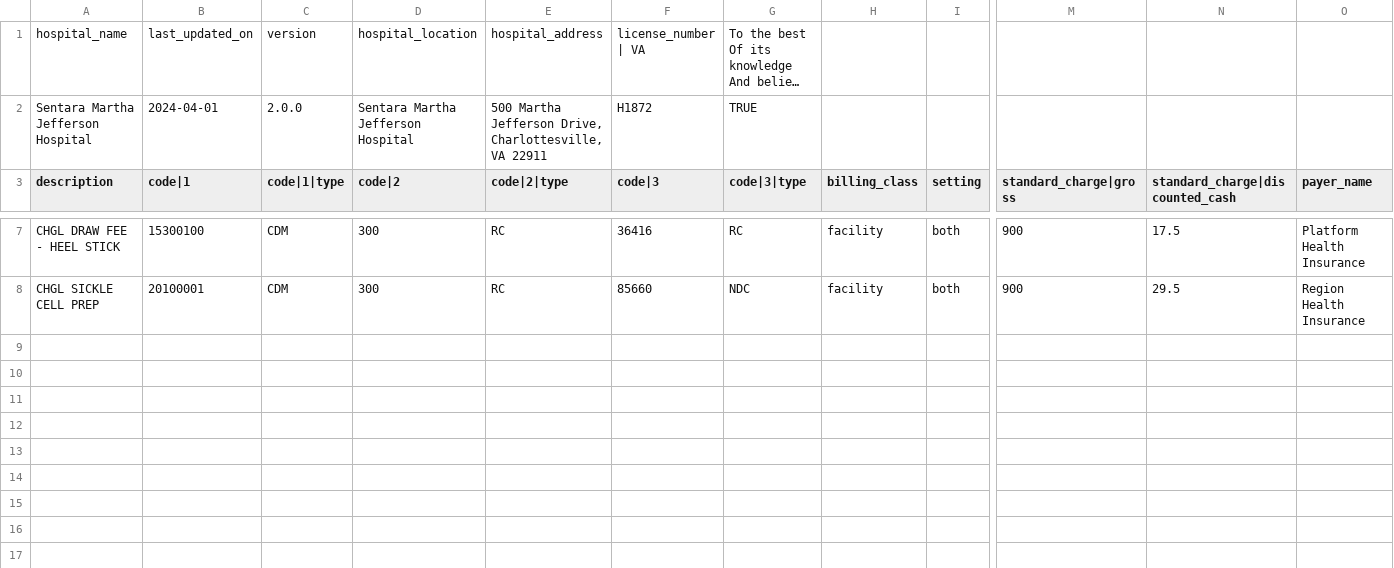
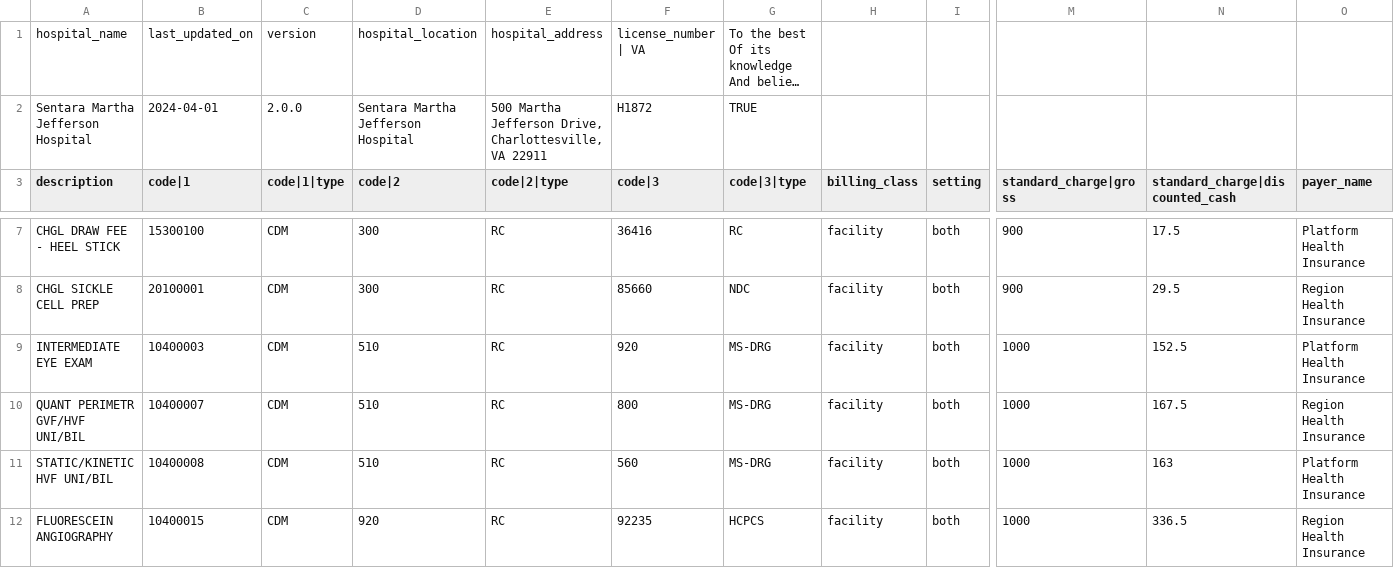
Before and after one commit to ashrithp1/mrf-test-data, a CSV file: 540261840_sentara-martha-jefferson-hospital_standardcharges_4962.csv, drawn as a sheet; only a part is shown, gaps mark what is left out; long unchanged cells end in …; rows hold the shown columns only; the diff names each change by its address in the sheet, - before the commit and + after, or states it on an @@ line.

Commit message:
4962_1a

```diff
--- a/540261840_sentara-martha-jefferson-hospital_standardcharges_4962.csv
+++ b/540261840_sentara-martha-jefferson-hospital_standardcharges_4962.csv
+row 9: INTERMEDIATE EYE EXAM | 10400003 | CDM | 510 | RC | 920 | MS-DRG | facility | both | 1000 | 152.5 | Platform Health Insurance
+row 10: QUANT PERIMETR GVF/HVF UNI/BIL | 10400007 | CDM | 510 | RC | 800 | MS-DRG | facility | both | 1000 | 167.5 | Region Health Insurance
+row 11: STATIC/KINETIC HVF UNI/BIL | 10400008 | CDM | 510 | RC | 560 | MS-DRG | facility | both | 1000 | 163 | Platform Health Insurance
+row 12: FLUORESCEIN ANGIOGRAPHY | 10400015 | CDM | 920 | RC | 92235 | HCPCS | facility | both | 1000 | 336.5 | Region Health Insurance
```
